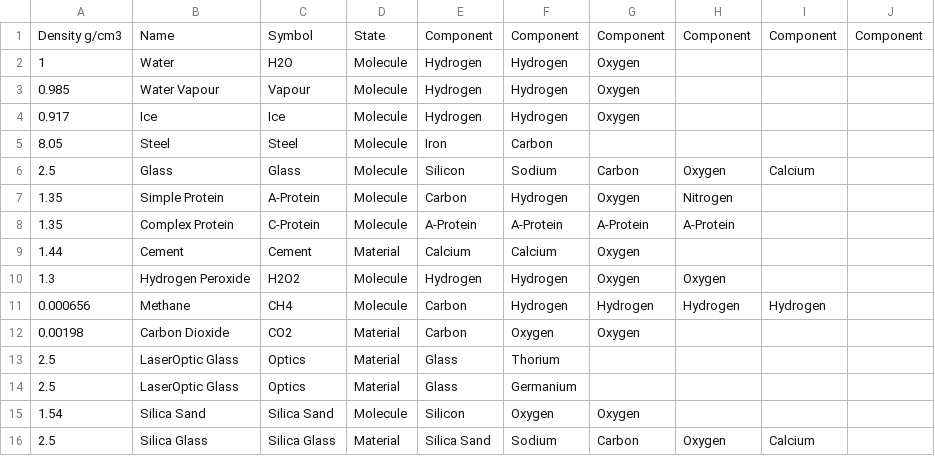
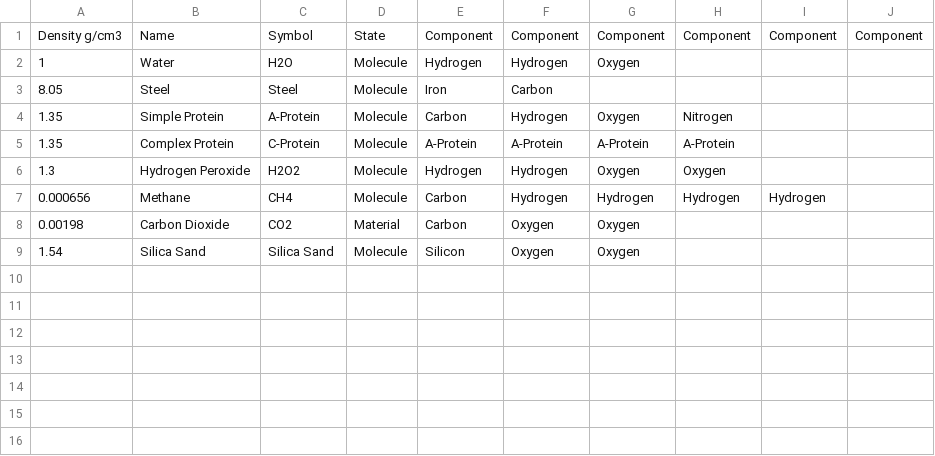
Before and after one commit to Kirilgheya/PinnacleOfHumankind, a CSV file: Code/Game_V4/Risorse Extra/ElementTable.csv, drawn as a sheet; the diff names each change by its address in the sheet, - before the commit and + after, or states it on an @@ line.

```diff
--- a/Code/Game_V4/Risorse Extra/ElementTable.csv
+++ b/Code/Game_V4/Risorse Extra/ElementTable.csv
-row 3: 0.985 | Water Vapour | Vapour | Molecule | Hydrogen | Hydrogen | Oxygen
-row 4: 0.917 | Ice | Ice | Molecule | Hydrogen | Hydrogen | Oxygen
-row 6: 2.5 | Glass | Glass | Molecule | Silicon | Sodium | Carbon | Oxygen | Calcium
-row 9: 1.44 | Cement | Cement | Material | Calcium | Calcium | Oxygen
-row 13: 2.5 | LaserOptic Glass | Optics | Material | Glass | Thorium
-row 14: 2.5 | LaserOptic Glass | Optics | Material | Glass | Germanium
-row 16: 2.5 | Silica Glass | Silica Glass | Material | Silica Sand | Sodium | Carbon | Oxygen | Calcium
```
Also changed, not shown: 8 other files.
